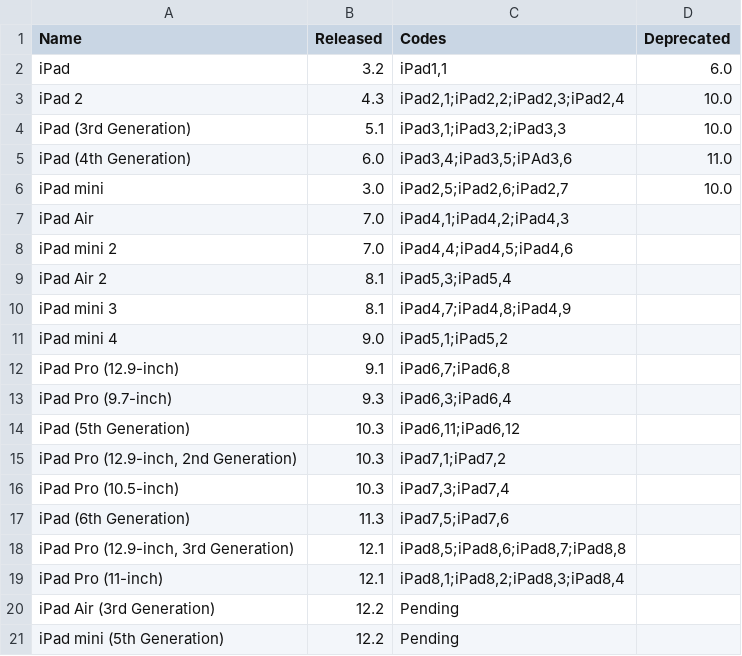
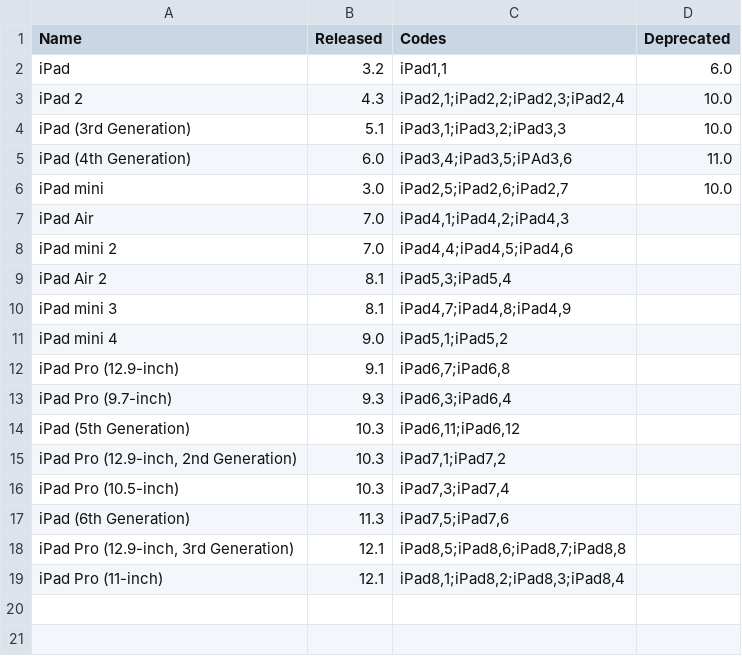
Before and after one commit to detroit-labs/Orchard, a TSV file: Data/iPads.tsv, drawn as a sheet; the diff names each change by its address in the sheet, - before the commit and + after, or states it on an @@ line.

Commit message:
Fix a bug and remove pending iPads.

```diff
--- a/Data/iPads.tsv
+++ b/Data/iPads.tsv
-row 20: iPad Air (3rd Generation) | 12.2 | Pending
-row 21: iPad mini (5th Generation) | 12.2 | Pending
```
Also changed, not shown: 5 other files.
